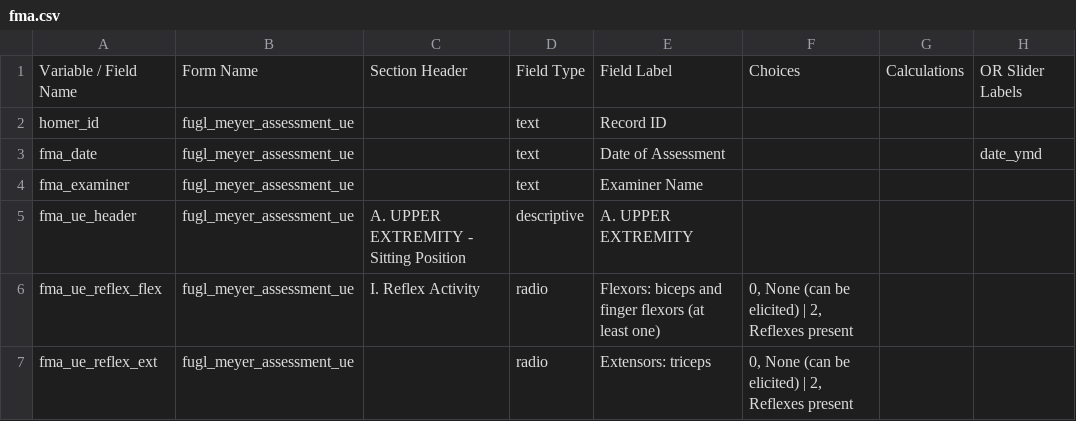
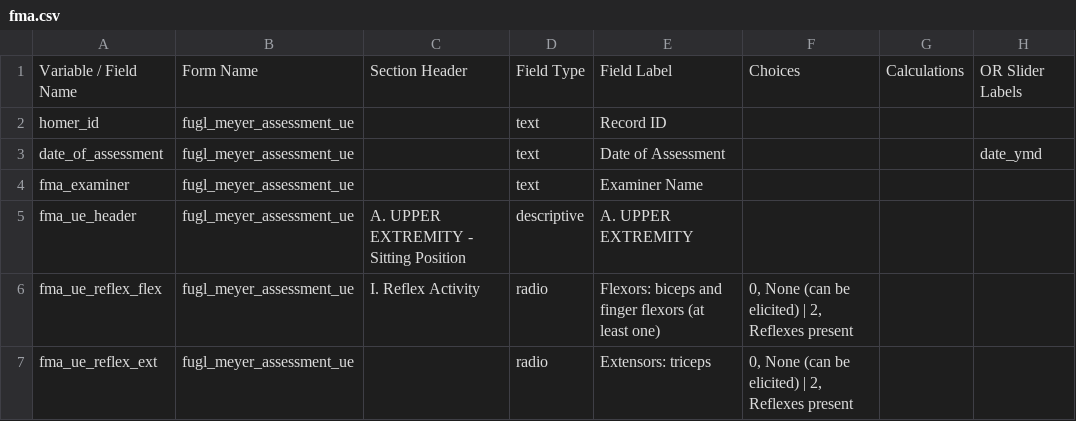
Before and after one commit to SujithChristopher/homerpdf, a CSV file: redcap/fma.csv, drawn as a sheet; only a part is shown; the diff names each change by its address in the sheet, - before the commit and + after, or states it on an @@ line.

Commit message:
moving date of assessment from patent demographics to fma

```diff
--- a/redcap/fma.csv
+++ b/redcap/fma.csv
-A3: fma_date
+A3: date_of_assessment
```
Also changed, not shown: redcap/final/final.csv, 1 other file.
